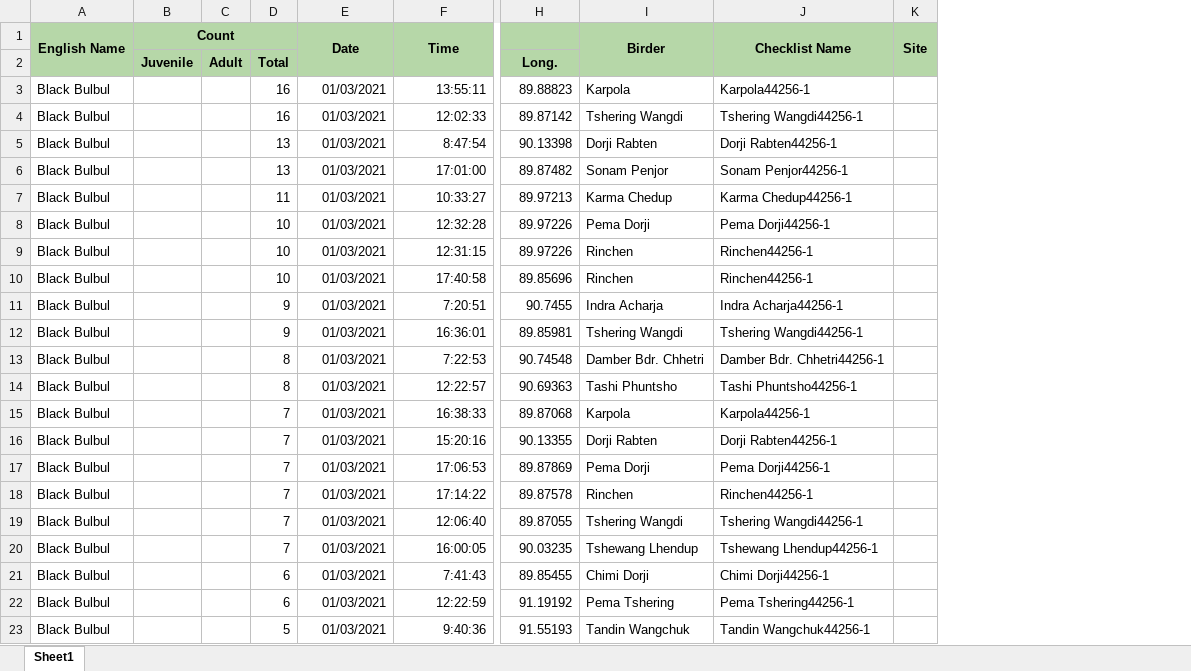
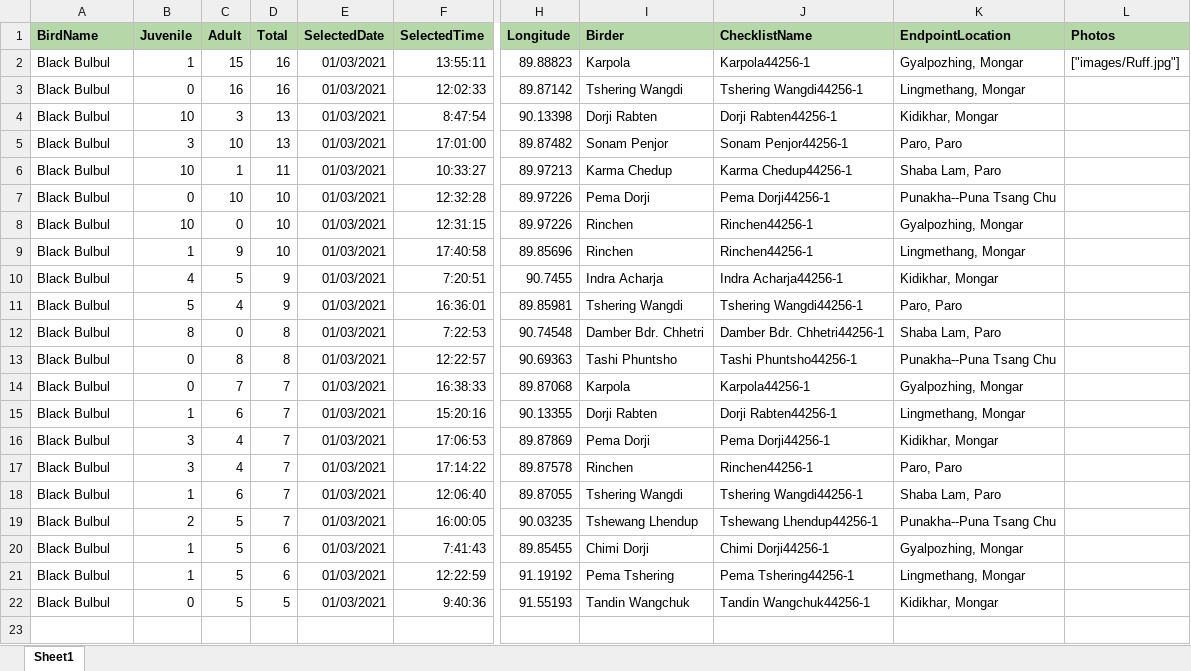
Before and after one commit to Ugyenwangdi/Druk-eBird, an Excel workbook: server/temp/checklist_test.xlsx, sheet Sheet1, drawn as a sheet; only a part is shown, gaps mark what is left out; values as stored, in another font and other column widths than the file's, no borders; removed rows and columns are numbered as before the commit, all else as after; rows hold the shown columns only; the diff names each change by its address in the sheet, - before the commit and + after, or states it on an @@ line.

Commit message:
checklist apis

```diff
--- a/server/temp/checklist_test.xlsx (sheet Sheet1)
+++ b/server/temp/checklist_test.xlsx (sheet Sheet1)
-column B, empty
-column C, empty
+column B, rows 2-22: 1 | 0 | 10 | 3 | 10 | 0 | 10 | 1 | 4 | 5 | 8 | 0 | 0 | 1 | 3 | 3 | 1 | 2 | 1 | 1 | 0
+column C, rows 2-22: 15 | 16 | 3 | 10 | 1 | 10 | 0 | 9 | 5 | 4 | 0 | 8 | 7 | 6 | 4 | 4 | 6 | 5 | 5 | 5 | 5
-column K, empty
+column K, rows 2-22: Gyalpozhing, Mongar | Lingmethang, Mongar | Kidikhar, Mongar | Paro, Paro | Shaba Lam, Paro | Punakha--Puna Tsang Chu | Gyalpozhing, Mongar | Lingmethang, Mongar | Kidikhar, Mongar | Paro, Paro | Shaba Lam, Paro | Punakha--Puna Tsang Chu | Gyalpozhing, Mongar | Lingmethang, Mongar | Kidikhar, Mongar | Paro, Paro | Shaba Lam, Paro | Punakha--Puna Tsang Chu | Gyalpozhing, Mongar | Lingmethang, Mongar | Kidikhar, Mongar
+column L, row 2: ["images/Ruff.jpg"]
-row 1: English Name | Count |  |  | Date | Time |  | Birder | Checklist Name | Site
-row 2:  | Juvenile | Adult | Total |  |  | Long.
+row 1: BirdName | Juvenile | Adult | Total | SelectedDate | SelectedTime | Longitude | Birder | ChecklistName | EndpointLocation | Photos
```
Also changed, not shown: 9 other files.
